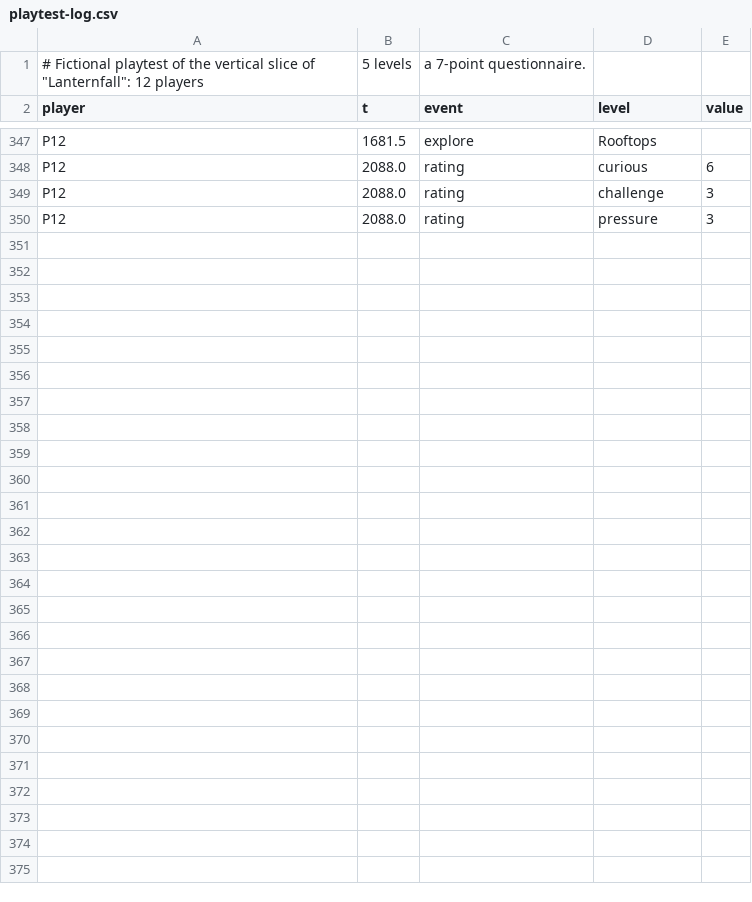
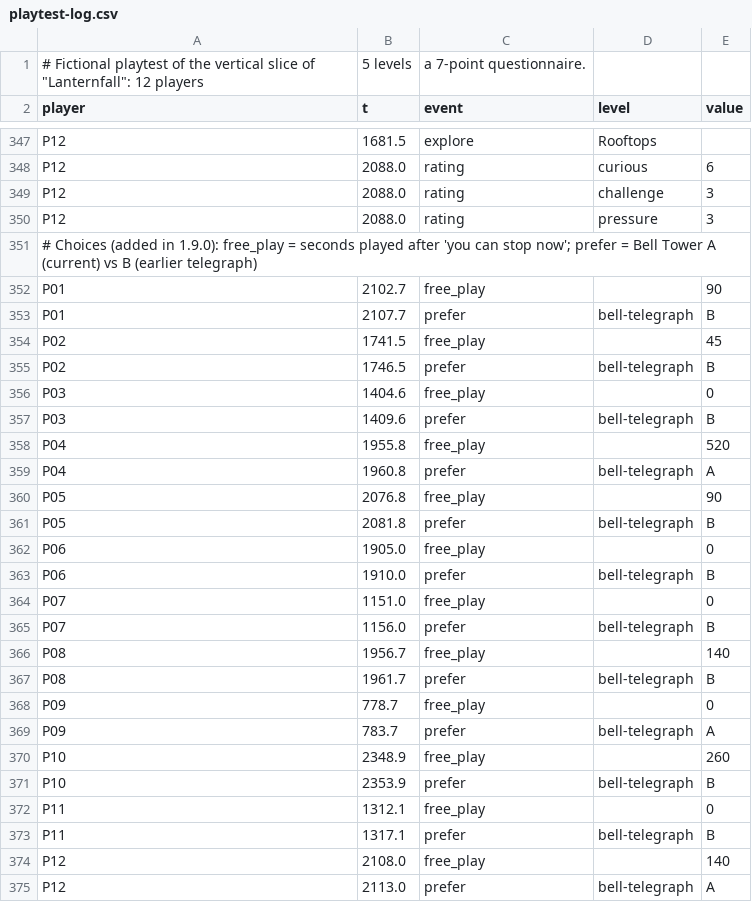
Before and after one commit to bunhine0452/ai-game-designer, a CSV file: plugins/game-designer/skills/design-review/examples/playtest-log.csv, drawn as a sheet; only a part is shown, gaps mark what is left out; the diff names each change by its address in the sheet, - before the commit and + after, or states it on an @@ line.

```diff
--- a/plugins/game-designer/skills/design-review/examples/playtest-log.csv
+++ b/plugins/game-designer/skills/design-review/examples/playtest-log.csv
+row 351: # Choices (added in 1.9.0): free_play = seconds played after 'you can stop now'; prefer = Bell Tower A (current) vs B (earlier telegraph)
+row 352: P01 | 2102.7 | free_play |  | 90
+row 353: P01 | 2107.7 | prefer | bell-telegraph | B
+row 354: P02 | 1741.5 | free_play |  | 45
+row 355: P02 | 1746.5 | prefer | bell-telegraph | B
+row 356: P03 | 1404.6 | free_play |  | 0
+row 357: P03 | 1409.6 | prefer | bell-telegraph | B
+row 358: P04 | 1955.8 | free_play |  | 520
+row 359: P04 | 1960.8 | prefer | bell-telegraph | A
+row 360: P05 | 2076.8 | free_play |  | 90
+row 361: P05 | 2081.8 | prefer | bell-telegraph | B
+row 362: P06 | 1905.0 | free_play |  | 0
+row 363: P06 | 1910.0 | prefer | bell-telegraph | B
+row 364: P07 | 1151.0 | free_play |  | 0
+row 365: P07 | 1156.0 | prefer | bell-telegraph | B
+row 366: P08 | 1956.7 | free_play |  | 140
+row 367: P08 | 1961.7 | prefer | bell-telegraph | B
+row 368: P09 | 778.7 | free_play |  | 0
+row 369: P09 | 783.7 | prefer | bell-telegraph | A
+row 370: P10 | 2348.9 | free_play |  | 260
+row 371: P10 | 2353.9 | prefer | bell-telegraph | B
+row 372: P11 | 1312.1 | free_play |  | 0
+row 373: P11 | 1317.1 | prefer | bell-telegraph | B
+row 374: P12 | 2108.0 | free_play |  | 140
+row 375: P12 | 2113.0 | prefer | bell-telegraph | A
```
Also changed, not shown: 24 other files.
